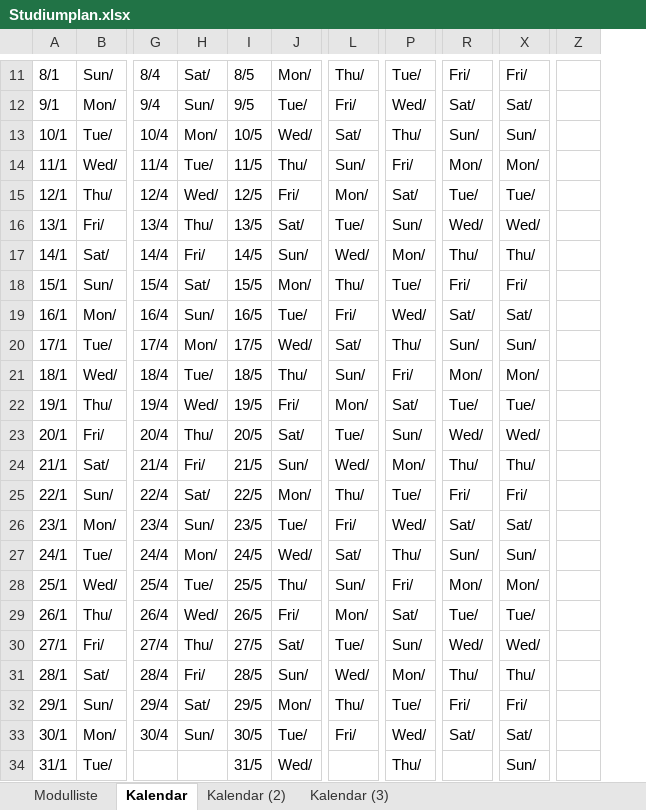
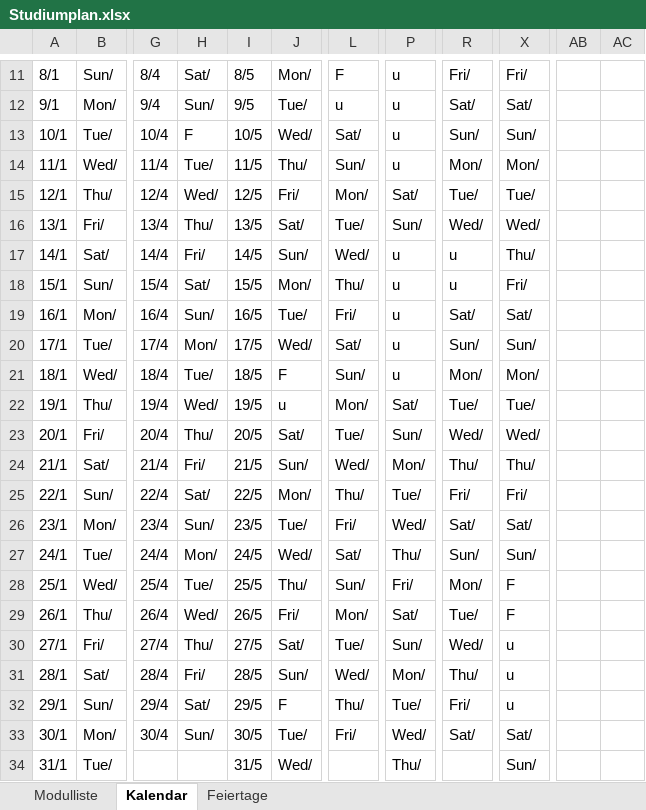
Before and after one commit to ruslanadilgereev/DHBW, an Excel workbook: Studiumplan.xlsx, sheet Kalendar, drawn as a sheet; only a part is shown, gaps mark what is left out; values as stored, in another font and other column widths than the file's, no cell formats; conditional formats not drawn; removed rows and columns are numbered as before the commit, all else as after; the diff covers the shown part only; the diff names each change by its address in the sheet, - before the commit and + after, or states it on an @@ line.

```diff
--- a/Studiumplan.xlsx (sheet Kalendar)
+++ b/Studiumplan.xlsx (sheet Kalendar)
-sheet tab: Kalendar (2)
-sheet tab: Kalendar (3)
+sheet tab: Feiertage
-column Z, empty
+column AB, empty
+column AC, empty
-L11: Thu/
+L11: F
-P11: Tue/
+P11: u
-L12: Fri/
+L12: u
-P12: Wed/
+P12: u
-H13: Mon/
+H13: F
-P13: Thu/
+P13: u
-P14: Fri/
+P14: u
-P17: Mon/
+P17: u
-R17: Thu/
+R17: u
-P18: Tue/
+P18: u
-R18: Fri/
+R18: u
-P19: Wed/
+P19: u
-P20: Thu/
+P20: u
-J21: Thu/
+J21: F
-P21: Fri/
+P21: u
-J22: Fri/
+J22: u
-X28: Mon/
+X28: F
-X29: Tue/
+X29: F
-X30: Wed/
+X30: u
-X31: Thu/
+X31: u
-J32: Mon/
+J32: F
-X32: Fri/
+X32: u
```
Also changed, not shown: 38 edited cells elsewhere in this sheet, sheet Modulliste, cell formats, formulas that keep their value.
